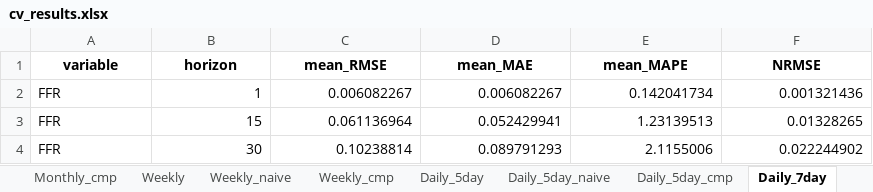
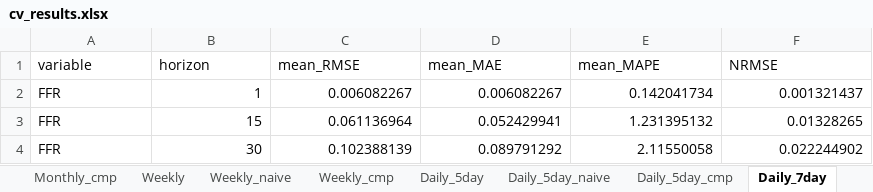
Before and after one commit to minnaheim/aml2026-group-3, an Excel workbook: data/ar-process/cv_results.xlsx, sheet Daily_7day, drawn as a sheet; values as stored, in another font and other column widths than the file's, no borders; the diff names each change by its address in the sheet, - before the commit and + after, or states it on an @@ line.

```diff
--- a/data/ar-process/cv_results.xlsx (sheet Daily_7day)
+++ b/data/ar-process/cv_results.xlsx (sheet Daily_7day)
@@ A1:F1 bold: on → off, alignment: center → left @@
-F2 (NRMSE): 0.001321436
+F2 (NRMSE): 0.001321437
-E3 (mean_MAPE): 1.23139513
+E3 (mean_MAPE): 1.231395132
-C4 (mean_RMSE): 0.10238814
+C4 (mean_RMSE): 0.102388139
-D4 (mean_MAE): 0.089791293
+D4 (mean_MAE): 0.089791292
-E4 (mean_MAPE): 2.1155006
+E4 (mean_MAPE): 2.11550058
```
Also changed, not shown: sheet Monthly_cmp, sheet Monthly_naive, sheet Monthly, sheet Daily_5day_cmp, sheet Daily_7day_cmp, sheet Weekly_cmp, 8 more sheets, 11 other files.
